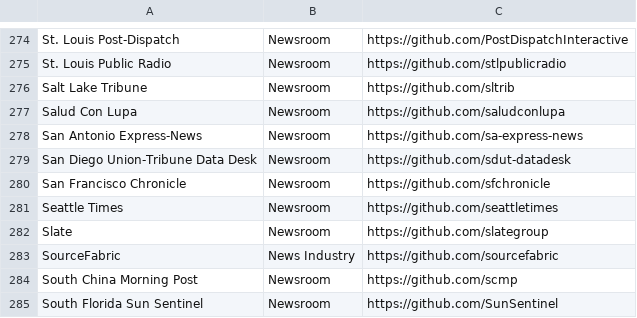
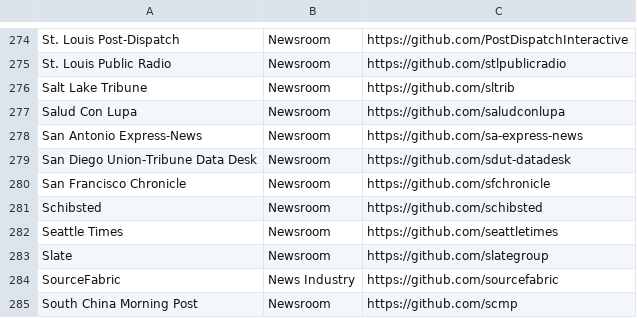
Before and after one commit to silva-shih/open-journalism, a CSV file: orgs.csv, drawn as a sheet; only a part is shown, gaps mark what is left out; the shorter side is filled out with more unchanged rows.

Commit message:
Add header to orgs.csv and update entries

```diff
--- a/orgs.csv
+++ b/orgs.csv
@@ -280,2 +280,3 @@ San Diego Union-Tribune Data Desk,Newsroom,https://github.com/sdut-datadesk
 San Francisco Chronicle,Newsroom,https://github.com/sfchronicle
+Schibsted,Newsroom,https://github.com/schibsted
 Seattle Times,Newsroom,https://github.com/seattletimes
```
